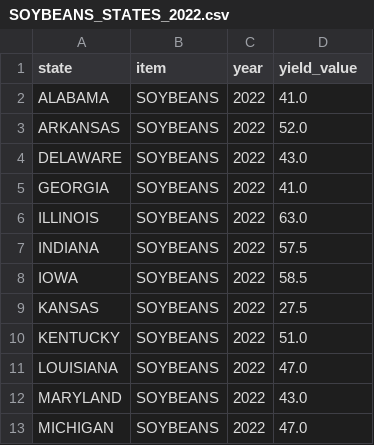
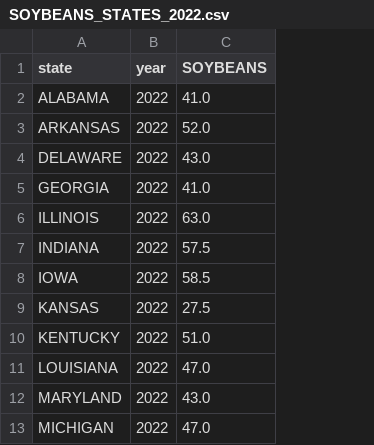
Before and after one commit to csigmund01/hackillinois, a CSV file: yield/SOYBEANS_STATES_2022.csv, drawn as a sheet; only a part is shown; removed rows and columns are numbered as before the commit, all else as after; the diff names each change by its address in the sheet, - before the commit and + after, or states it on an @@ line.

```diff
--- a/yield/SOYBEANS_STATES_2022.csv
+++ b/yield/SOYBEANS_STATES_2022.csv
-column B (item), rows 2-13: all SOYBEANS
-C1: yield_value
+C1: SOYBEANS
```
Also changed, not shown: yield/BARLEY_STATES_2022.csv, yield/CORN_STATES_2022.csv, 4 other files.
